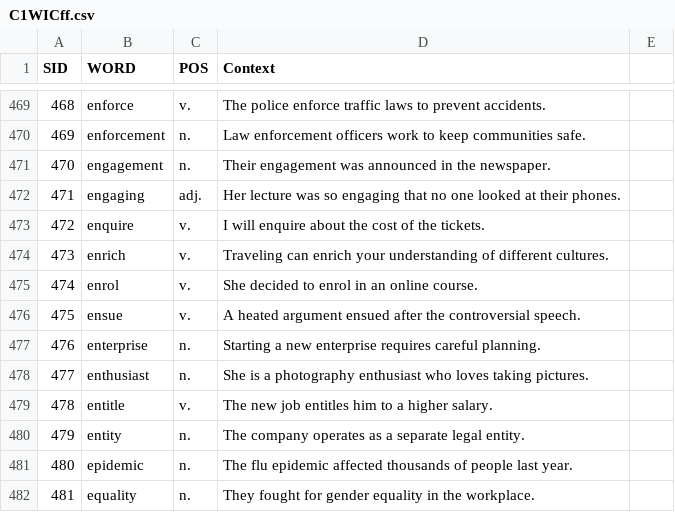
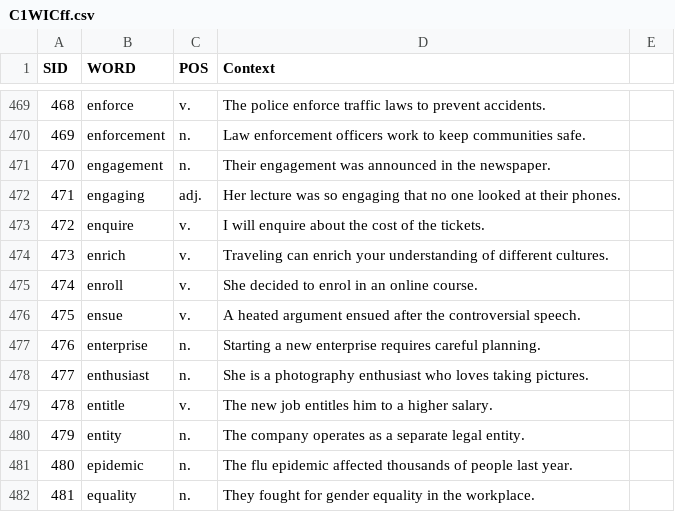
Before and after one commit to MK316/CEFR, a CSV file: data/C1WICff.csv, drawn as a sheet; only a part is shown, gaps mark what is left out.

Commit message:
Update C1WICff.csv

```diff
--- a/data/C1WICff.csv
+++ b/data/C1WICff.csv
@@ -474,3 +474,3 @@ SID,WORD,POS,Context,
 473,enrich,v.,Traveling can enrich your understanding of different cultures.,
-474,enrol,v.,She decided to enrol in an online course.,
+474,enroll,v.,She decided to enrol in an online course.,
 475,ensue,v.,A heated argument ensued after the controversial speech.,
```
